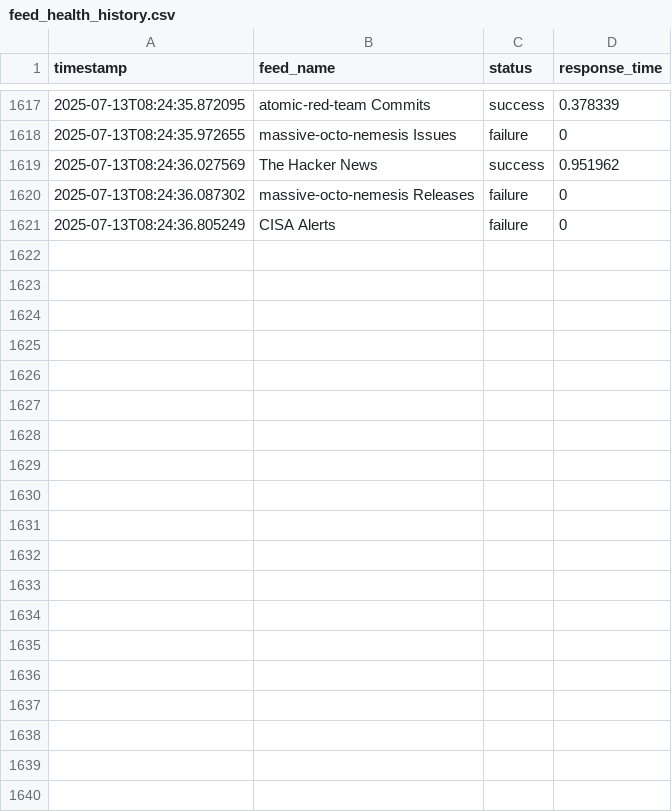
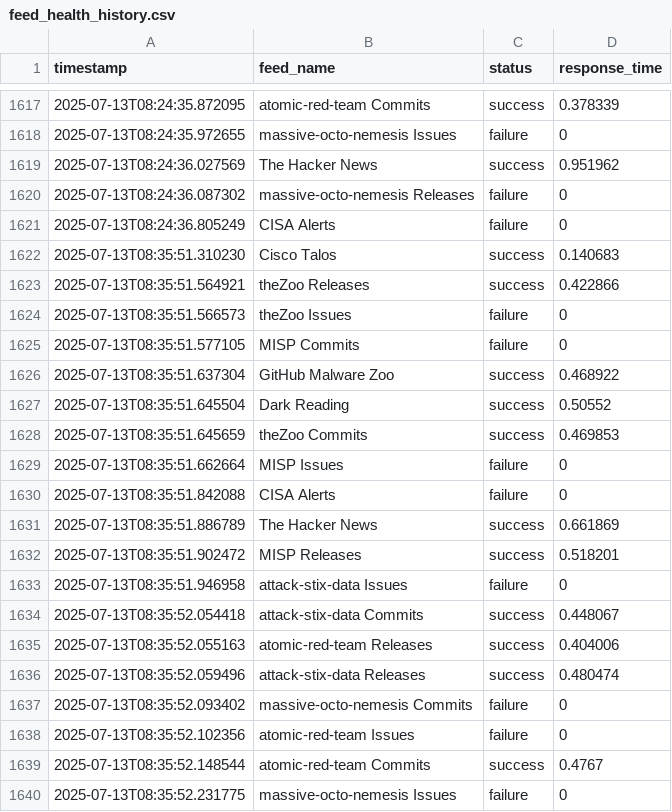
Before and after one commit to ragav1n/ai-threat-intel, a CSV file: threat_intel_aggregator/data/feed_health_history.csv, drawn as a sheet; only a part is shown, gaps mark what is left out; the diff covers the shown part only.

```diff
--- a/threat_intel_aggregator/data/feed_health_history.csv
+++ b/threat_intel_aggregator/data/feed_health_history.csv
@@ -1621 +1621,20 @@ timestamp,feed_name,status,response_time
 2025-07-13T08:24:36.805249,CISA Alerts,failure,0
+2025-07-13T08:35:51.310230,Cisco Talos,success,0.140683
+2025-07-13T08:35:51.564921,theZoo Releases,success,0.422866
+2025-07-13T08:35:51.566573,theZoo Issues,failure,0
+2025-07-13T08:35:51.577105,MISP Commits,failure,0
+2025-07-13T08:35:51.637304,GitHub Malware Zoo,success,0.468922
+2025-07-13T08:35:51.645504,Dark Reading,success,0.50552
+2025-07-13T08:35:51.645659,theZoo Commits,success,0.469853
+2025-07-13T08:35:51.662664,MISP Issues,failure,0
+2025-07-13T08:35:51.842088,CISA Alerts,failure,0
+2025-07-13T08:35:51.886789,The Hacker News,success,0.661869
+2025-07-13T08:35:51.902472,MISP Releases,success,0.518201
+2025-07-13T08:35:51.946958,attack-stix-data Issues,failure,0
+2025-07-13T08:35:52.054418,attack-stix-data Commits,success,0.448067
+2025-07-13T08:35:52.055163,atomic-red-team Releases,success,0.404006
+2025-07-13T08:35:52.059496,attack-stix-data Releases,success,0.480474
+2025-07-13T08:35:52.093402,massive-octo-nemesis Commits,failure,0
+2025-07-13T08:35:52.102356,atomic-red-team Issues,failure,0
+2025-07-13T08:35:52.148544,atomic-red-team Commits,success,0.4767
+2025-07-13T08:35:52.231775,massive-octo-nemesis Issues,failure,0
```
Also changed, not shown: 21 added rows elsewhere in this file, threat_intel_aggregator/data/normalized_iocs.csv, 5 other files.
